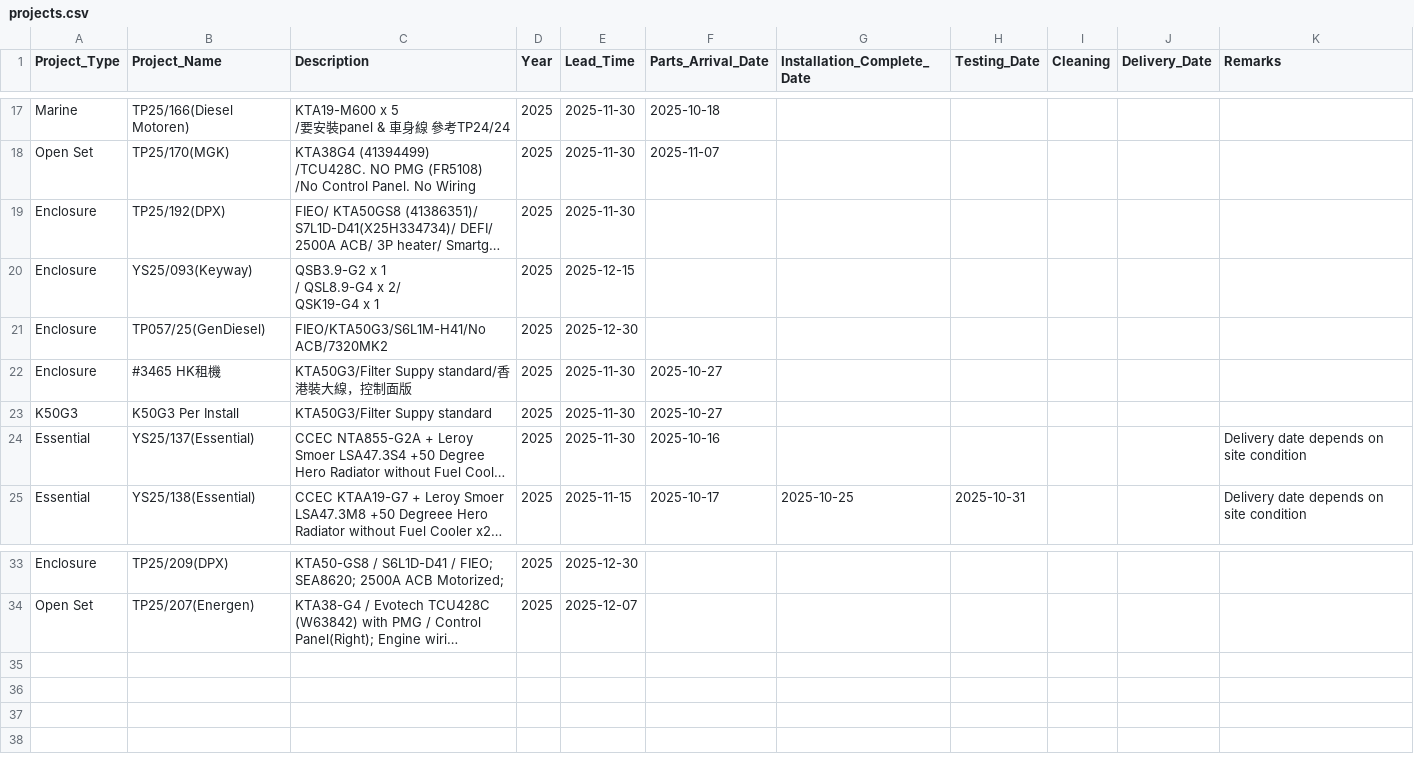
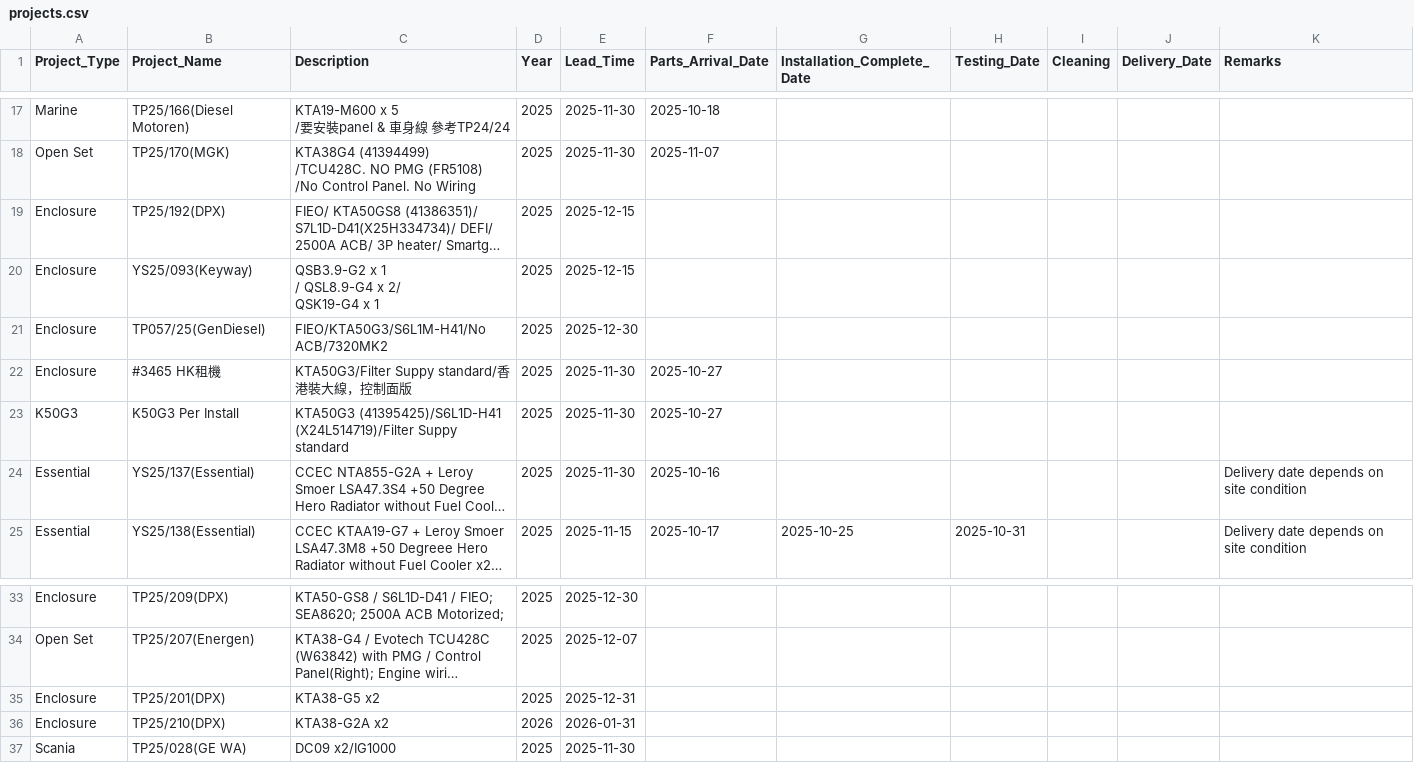
Before and after one commit to goldenfootballboy-create/yip-shing-dashboard, a CSV file: projects.csv, drawn as a sheet; only a part is shown, gaps mark what is left out; long unchanged cells end in …; the diff names each change by its address in the sheet, - before the commit and + after, or states it on an @@ line.

Commit message:
Update projects.csv

```diff
--- a/projects.csv
+++ b/projects.csv
-E19 (Lead_Time): 2025-11-30
+E19 (Lead_Time): 2025-12-15
-C23 (Description): KTA50G3/Filter Suppy standard
+C23 (Description): KTA50G3 (41395425)/S6L1D-H41 (X24L514719)/Filter Suppy standard
+row 35: Enclosure | TP25/201(DPX) | KTA38-G5 x2 | 2025 | 2025-12-31
+row 36: Enclosure | TP25/210(DPX) | KTA38-G2A x2 | 2026 | 2026-01-31
+row 37: Scania | TP25/028(GE WA) | DC09 x2/IG1000 | 2025 | 2025-11-30
```
